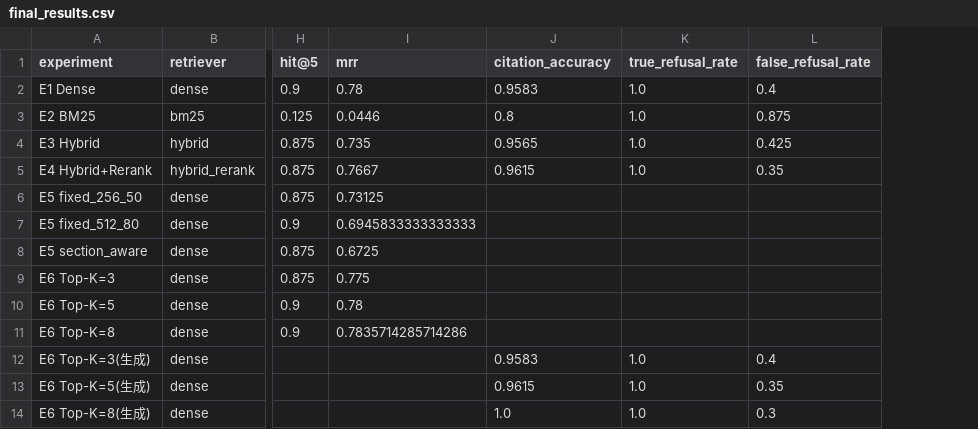
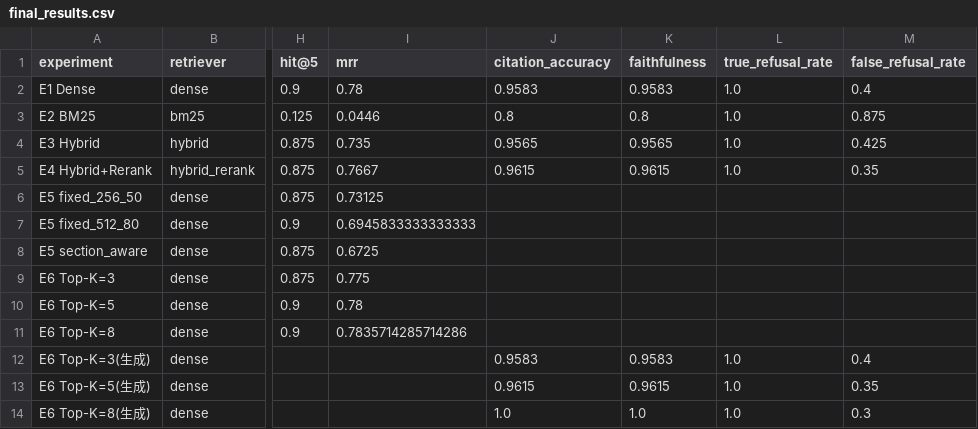
Before and after one commit to 2starrysky/A-traceable-academic-Q-A-system-for-papers-in-the-RAG-field, a CSV file: outputs/experiments/final_results.csv, drawn as a sheet; only a part is shown, gaps mark what is left out; the diff names each change by its address in the sheet, - before the commit and + after, or states it on an @@ line.

Commit message:
Day 13-15 审查修正 + 结论落盘
修正:Faithfulness 由伪指标(恒1.0)改为引用正确性代理(拒答排除),
重算 E6 生成侧(0.958/0.962/1.000)并回填 E1-E4 同口径;final_results.csv 新增 faithfulness 列。
审查结论(对照 plan 逐项)落盘 learning_notes.md 第十二节:符合12/13,
实质缺陷1项(已修),字面偏差1处(E4延迟为合计值,已记录)。

```diff
--- a/outputs/experiments/final_results.csv
+++ b/outputs/experiments/final_results.csv
+column K (faithfulness), rows 2-14: 0.9583 | 0.8 | 0.9565 | 0.9615 |  |  |  |  |  |  | 0.9583 | 0.9615 | 1.0
```
Also changed, not shown: 7 other files.
